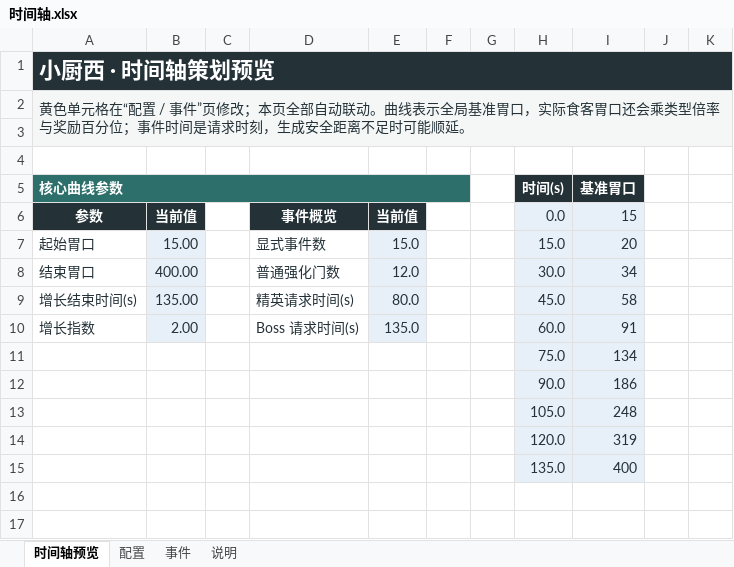
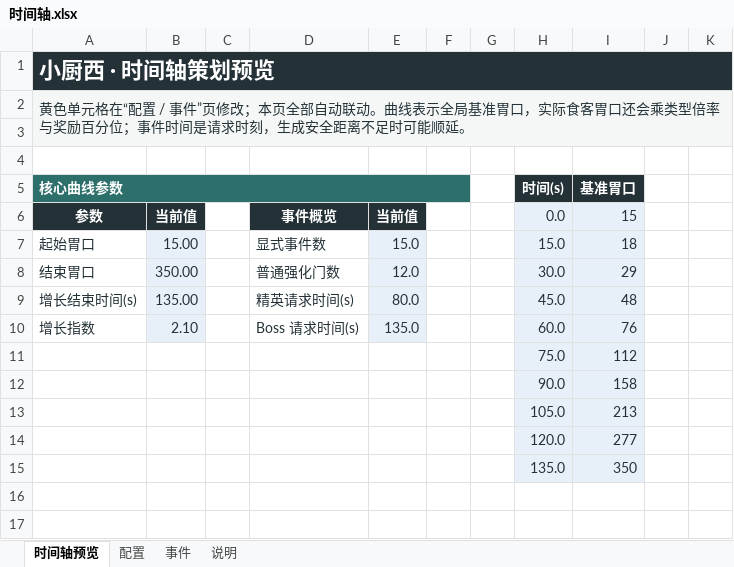
Before and after one commit to Xixi052303/Sali-project, an Excel workbook: balance_tables/时间轴.xlsx, sheet 时间轴预览, drawn as a sheet; only a part is shown; values as stored, in another font and other column widths than the file's, no borders; charts and pictures not drawn; the diff covers the shown part only; the diff names each change by its address in the sheet, - before the commit and + after, or states it on an @@ line.

```diff
--- a/balance_tables/时间轴.xlsx (sheet 时间轴预览)
+++ b/balance_tables/时间轴.xlsx (sheet 时间轴预览)
-I7: 20
+I7: 18
-B8: 400.00
+B8: 350.00
-I8: 34
+I8: 29
-I9: 58
+I9: 48
-B10: 2.00
+B10: 2.10
-I10: 91
+I10: 76
-I11: 134
+I11: 112
-I12: 186
+I12: 158
-I13: 248
+I13: 213
-I14: 319
+I14: 277
-I15: 400
+I15: 350
```
Also changed, not shown: 84 edited cells elsewhere in this sheet, sheet 事件, sheet 配置, charts or pictures.
